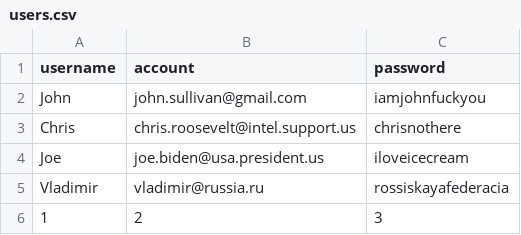
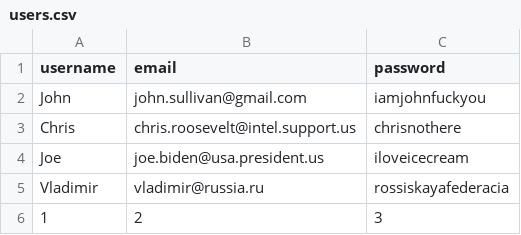
Before and after one commit to HuJun017/Flask_Login, a CSV file: data/users.csv, drawn as a sheet.

```diff
--- a/data/users.csv
+++ b/data/users.csv
@@ -1,2 +1,2 @@
-username,account,password
+username,email,password
 John,john.sullivan@gmail.com,iamjohnfuckyou
```
Also changed, not shown: 1 other file.
